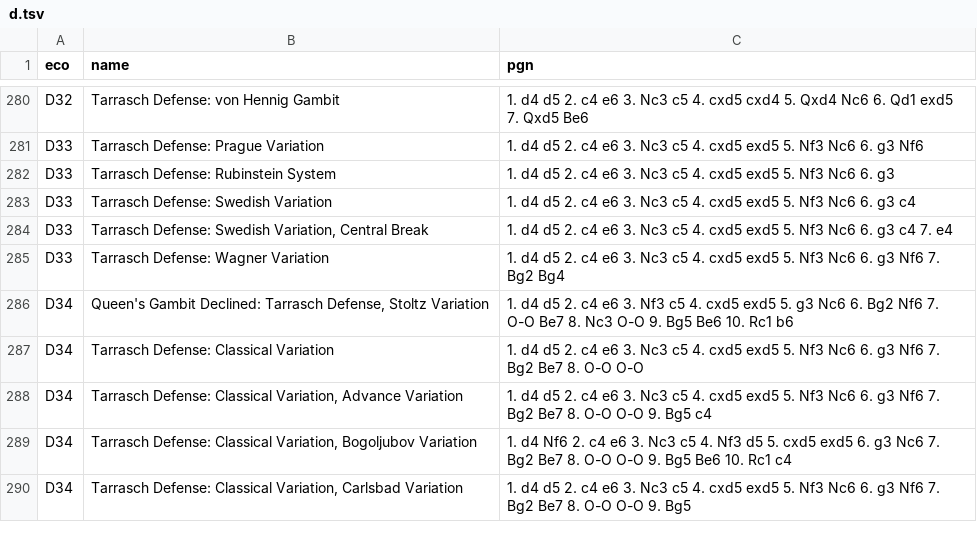
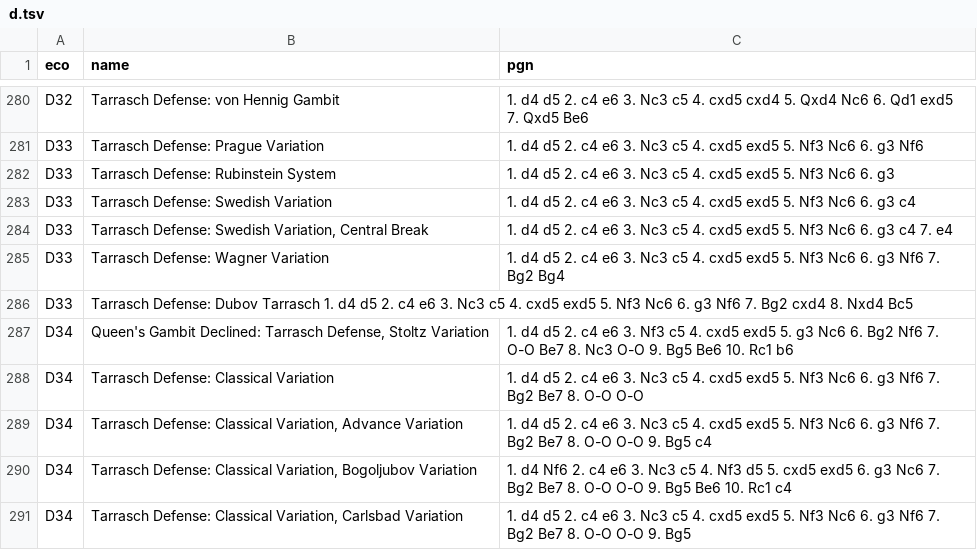
Before and after one commit to lichess-org/chess-openings, a TSV file: d.tsv, drawn as a sheet; only a part is shown, gaps mark what is left out; the diff names each change by its address in the sheet, - before the commit and + after, or states it on an @@ line.

Commit message:
Added the Dubov Tarrasch
Sorry for the previous invalid requests, there were formatting errors. The Dubov Tarrasch is a colloquial term and so I felt it should be entered into the database.

```diff
--- a/d.tsv
+++ b/d.tsv
+row 286: D33 | Tarrasch Defense: Dubov Tarrasch 1. d4 d5 2. c4 e6 3. Nc3 c5 4. cxd5 exd5 5. Nf3 Nc6 6. g3 Nf6 7. Bg2 cxd4 8. Nxd4 Bc5
```
